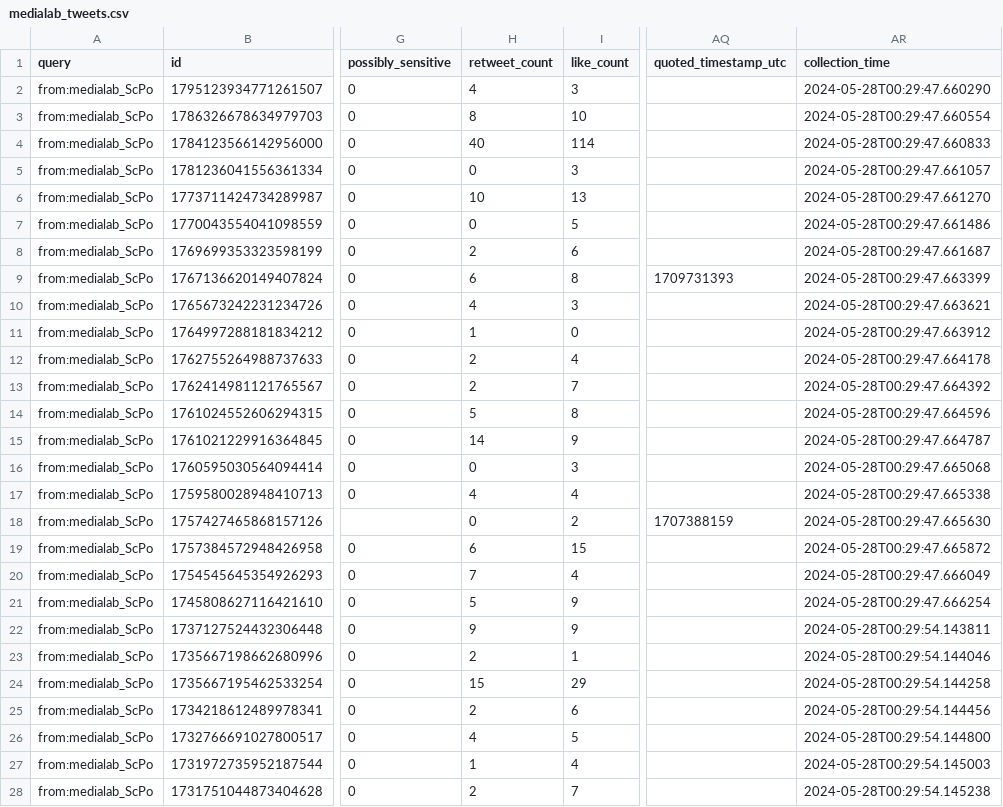
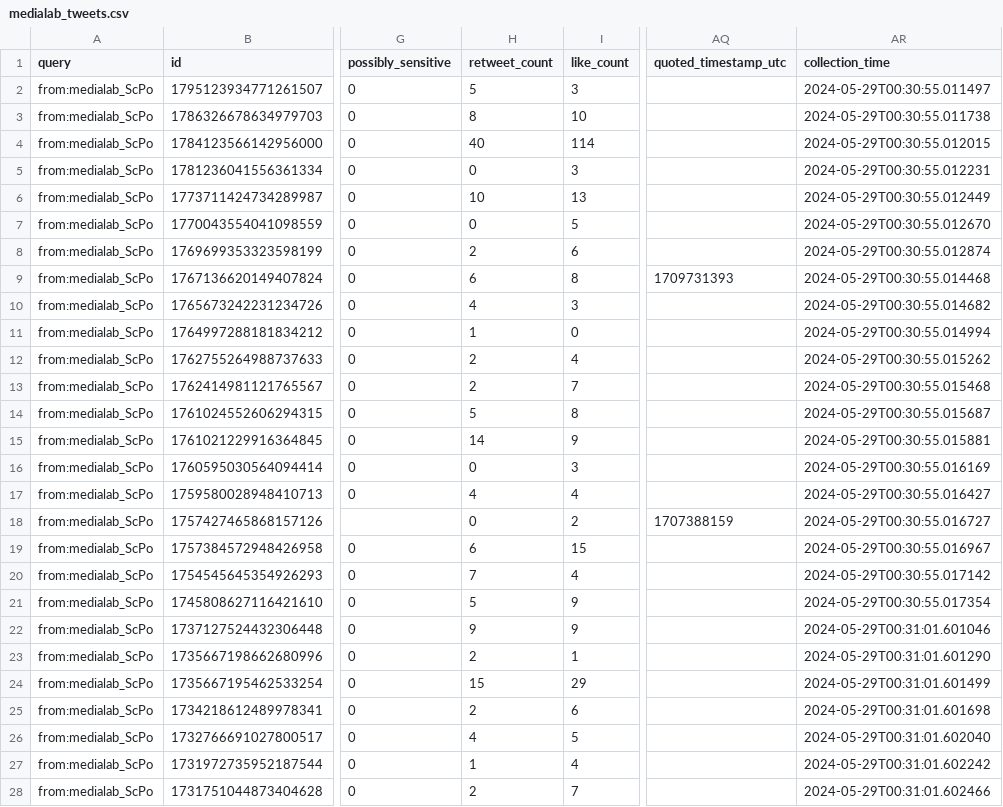
Before and after one commit to AnnaCharles/tweets-enrichment, a CSV file: data/medialab_tweets.csv, drawn as a sheet; only a part is shown, gaps mark what is left out; the diff covers the shown part only; the diff names each change by its address in the sheet, - before the commit and + after, or states it on an @@ line.

```diff
--- a/data/medialab_tweets.csv
+++ b/data/medialab_tweets.csv
-H2 (retweet_count): 4
+H2 (retweet_count): 5
-AR2 (collection_time): 2024-05-28T00:29:47.660290
+AR2 (collection_time): 2024-05-29T00:30:55.011497
-AR3 (collection_time): 2024-05-28T00:29:47.660554
+AR3 (collection_time): 2024-05-29T00:30:55.011738
-AR4 (collection_time): 2024-05-28T00:29:47.660833
+AR4 (collection_time): 2024-05-29T00:30:55.012015
-AR5 (collection_time): 2024-05-28T00:29:47.661057
+AR5 (collection_time): 2024-05-29T00:30:55.012231
-AR6 (collection_time): 2024-05-28T00:29:47.661270
+AR6 (collection_time): 2024-05-29T00:30:55.012449
-AR7 (collection_time): 2024-05-28T00:29:47.661486
+AR7 (collection_time): 2024-05-29T00:30:55.012670
-AR8 (collection_time): 2024-05-28T00:29:47.661687
+AR8 (collection_time): 2024-05-29T00:30:55.012874
-AR9 (collection_time): 2024-05-28T00:29:47.663399
+AR9 (collection_time): 2024-05-29T00:30:55.014468
-AR10 (collection_time): 2024-05-28T00:29:47.663621
+AR10 (collection_time): 2024-05-29T00:30:55.014682
-AR11 (collection_time): 2024-05-28T00:29:47.663912
+AR11 (collection_time): 2024-05-29T00:30:55.014994
-AR12 (collection_time): 2024-05-28T00:29:47.664178
+AR12 (collection_time): 2024-05-29T00:30:55.015262
-AR13 (collection_time): 2024-05-28T00:29:47.664392
+AR13 (collection_time): 2024-05-29T00:30:55.015468
-AR14 (collection_time): 2024-05-28T00:29:47.664596
+AR14 (collection_time): 2024-05-29T00:30:55.015687
-AR15 (collection_time): 2024-05-28T00:29:47.664787
+AR15 (collection_time): 2024-05-29T00:30:55.015881
-AR16 (collection_time): 2024-05-28T00:29:47.665068
+AR16 (collection_time): 2024-05-29T00:30:55.016169
-AR17 (collection_time): 2024-05-28T00:29:47.665338
+AR17 (collection_time): 2024-05-29T00:30:55.016427
-AR18 (collection_time): 2024-05-28T00:29:47.665630
+AR18 (collection_time): 2024-05-29T00:30:55.016727
-AR19 (collection_time): 2024-05-28T00:29:47.665872
+AR19 (collection_time): 2024-05-29T00:30:55.016967
-AR20 (collection_time): 2024-05-28T00:29:47.666049
+AR20 (collection_time): 2024-05-29T00:30:55.017142
-AR21 (collection_time): 2024-05-28T00:29:47.666254
+AR21 (collection_time): 2024-05-29T00:30:55.017354
-AR22 (collection_time): 2024-05-28T00:29:54.143811
+AR22 (collection_time): 2024-05-29T00:31:01.601046
-AR23 (collection_time): 2024-05-28T00:29:54.144046
+AR23 (collection_time): 2024-05-29T00:31:01.601290
-AR24 (collection_time): 2024-05-28T00:29:54.144258
+AR24 (collection_time): 2024-05-29T00:31:01.601499
-AR25 (collection_time): 2024-05-28T00:29:54.144456
+AR25 (collection_time): 2024-05-29T00:31:01.601698
-AR26 (collection_time): 2024-05-28T00:29:54.144800
+AR26 (collection_time): 2024-05-29T00:31:01.602040
-AR27 (collection_time): 2024-05-28T00:29:54.145003
+AR27 (collection_time): 2024-05-29T00:31:01.602242
-AR28 (collection_time): 2024-05-28T00:29:54.145238
+AR28 (collection_time): 2024-05-29T00:31:01.602466
```
Also changed, not shown: 23 edited cells elsewhere in this file.
